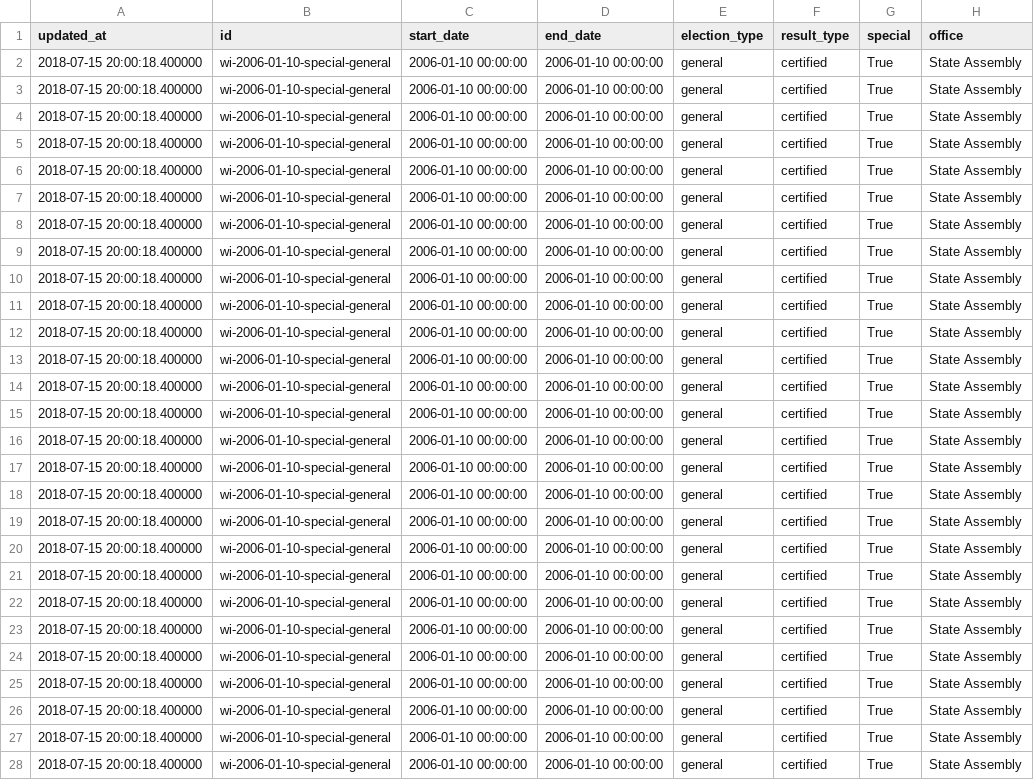
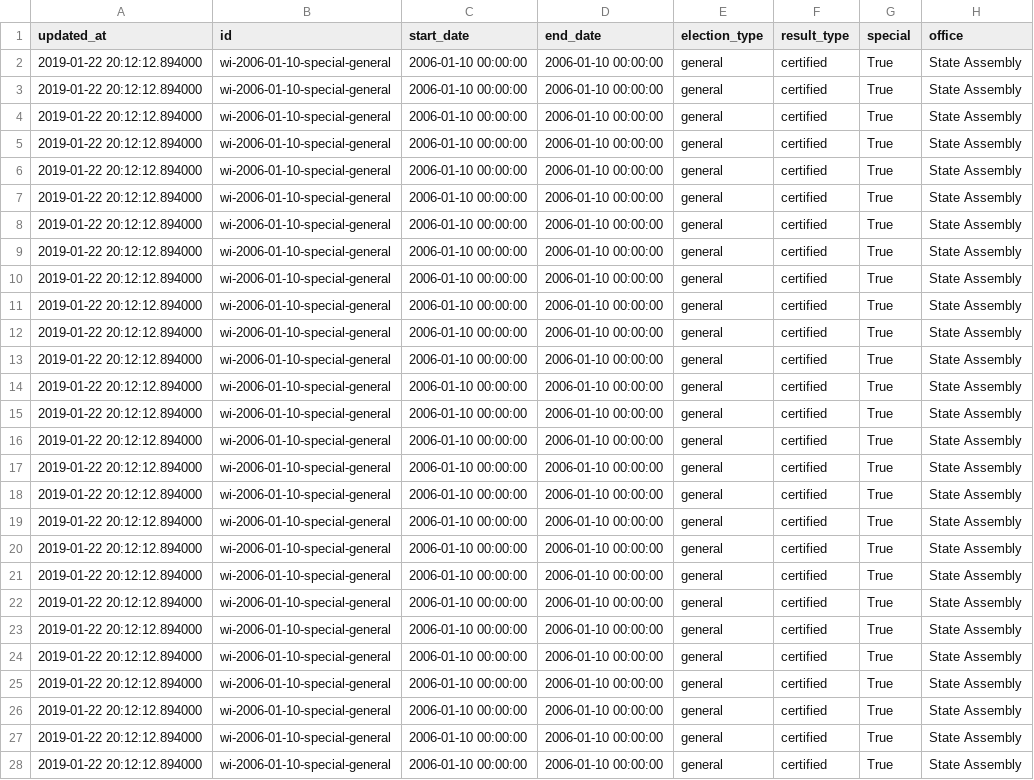
Before and after one commit to openelections/openelections-results-wi, a CSV file: raw/20060110__wi__general__precinct__raw.csv, drawn as a sheet; only a part is shown; the diff covers the shown part only; the diff names each change by its address in the sheet, - before the commit and + after, or states it on an @@ line.

```diff
--- a/raw/20060110__wi__general__precinct__raw.csv
+++ b/raw/20060110__wi__general__precinct__raw.csv
-A2:A28 (updated_at): 2018-07-15 20:00:18.400000
+A2:A28 (updated_at): 2019-01-22 20:12:12.894000
```
Also changed, not shown: 59 edited cells elsewhere in this file, raw/20051213__wi__primary__precinct__raw.csv, raw/20060221__wi__primary__precinct__raw.csv, 57 other files.
